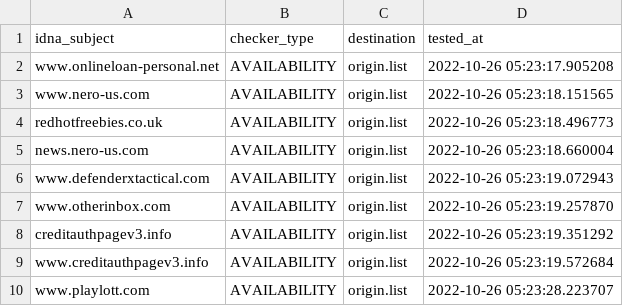
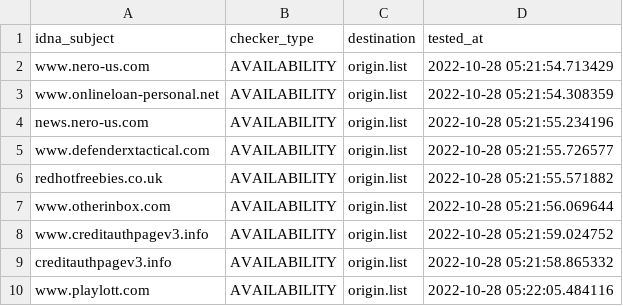
Before and after one commit to dead-hosts/add.Spam_git_FadeMind, a CSV file: .pyfunceble/inactive.csv, drawn as a sheet.

```diff
--- a/.pyfunceble/inactive.csv
+++ b/.pyfunceble/inactive.csv
@@ -1,10 +1,10 @@
 idna_subject,checker_type,destination,tested_at
-www.onlineloan-personal.net,AVAILABILITY,origin.list,2022-10-26 05:23:17.905208
-www.nero-us.com,AVAILABILITY,origin.list,2022-10-26 05:23:18.151565
-redhotfreebies.co.uk,AVAILABILITY,origin.list,2022-10-26 05:23:18.496773
-news.nero-us.com,AVAILABILITY,origin.list,2022-10-26 05:23:18.660004
-www.defenderxtactical.com,AVAILABILITY,origin.list,2022-10-26 05:23:19.072943
-www.otherinbox.com,AVAILABILITY,origin.list,2022-10-26 05:23:19.257870
-creditauthpagev3.info,AVAILABILITY,origin.list,2022-10-26 05:23:19.351292
-www.creditauthpagev3.info,AVAILABILITY,origin.list,2022-10-26 05:23:19.572684
-www.playlott.com,AVAILABILITY,origin.list,2022-10-26 05:23:28.223707
+www.nero-us.com,AVAILABILITY,origin.list,2022-10-28 05:21:54.713429
+www.onlineloan-personal.net,AVAILABILITY,origin.list,2022-10-28 05:21:54.308359
+news.nero-us.com,AVAILABILITY,origin.list,2022-10-28 05:21:55.234196
+www.defenderxtactical.com,AVAILABILITY,origin.list,2022-10-28 05:21:55.726577
+redhotfreebies.co.uk,AVAILABILITY,origin.list,2022-10-28 05:21:55.571882
+www.otherinbox.com,AVAILABILITY,origin.list,2022-10-28 05:21:56.069644
+www.creditauthpagev3.info,AVAILABILITY,origin.list,2022-10-28 05:21:59.024752
+creditauthpagev3.info,AVAILABILITY,origin.list,2022-10-28 05:21:58.865332
+www.playlott.com,AVAILABILITY,origin.list,2022-10-28 05:22:05.484116
```
Also changed, not shown: 11 other files.
